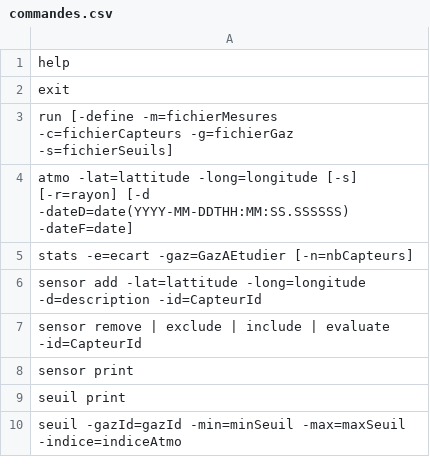
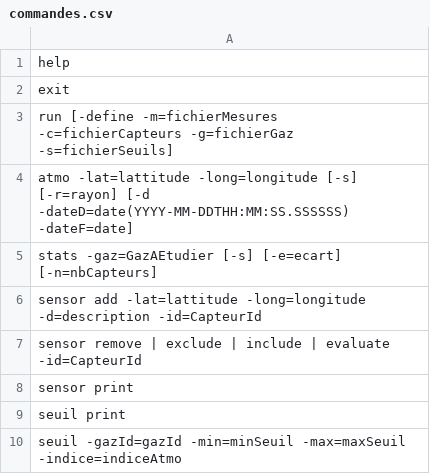
Before and after one commit to KenzaB27/TP_GL, a CSV file: Fichiers/commandes.csv, drawn as a sheet.

```diff
--- a/Fichiers/commandes.csv
+++ b/Fichiers/commandes.csv
@@ -4,3 +4,3 @@ run [-define -m=fichierMesures -c=fichierCapteurs -g=fichierGaz -s=fichierSeuils
 atmo -lat=lattitude -long=longitude [-s] [-r=rayon] [-d -dateD=date(YYYY-MM-DDTHH:MM:SS.SSSSSS) -dateF=date]
-stats -e=ecart -gaz=GazAEtudier [-n=nbCapteurs]
+stats -gaz=GazAEtudier [-s] [-e=ecart] [-n=nbCapteurs]
 sensor add -lat=lattitude -long=longitude -d=description -id=CapteurId
```
Also changed, not shown: 1 other file.
